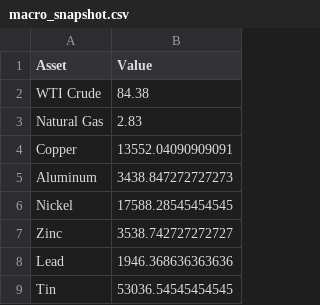
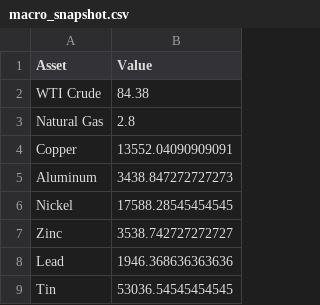
Before and after one commit to Rajatpatyal/Fred_Commodity_Yield, a CSV file: output/macro_snapshot.csv, drawn as a sheet; only a part is shown.

```diff
--- a/output/macro_snapshot.csv
+++ b/output/macro_snapshot.csv
@@ -2,3 +2,3 @@ Asset,Value
 WTI Crude,84.38
-Natural Gas,2.83
+Natural Gas,2.8
 Copper,13552.04090909091
```
Also changed, not shown: output/macro_spreads.csv, 4 other files.
